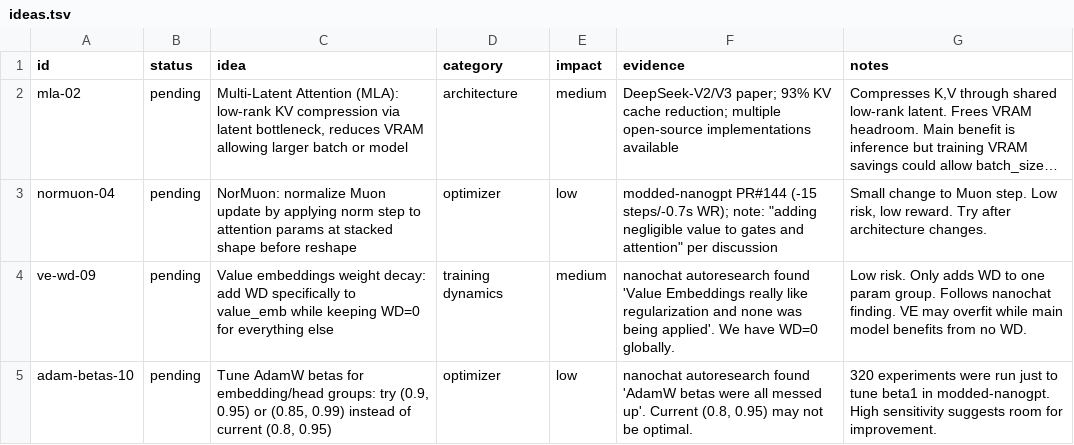
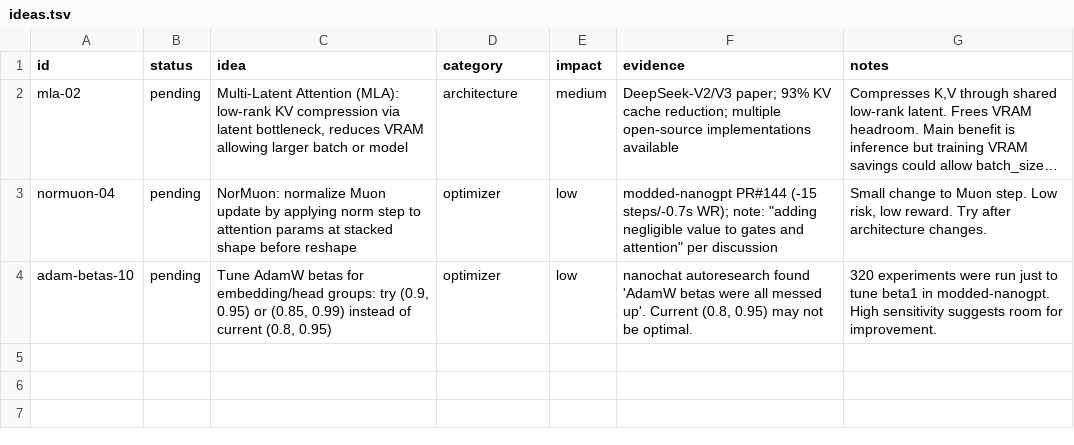
Before and after one commit to Djordje-Stojanovic/TrainRTX5070_200MTokens, a TSV file: ideas.tsv, drawn as a sheet; long unchanged cells end in …; the diff names each change by its address in the sheet, - before the commit and + after, or states it on an @@ line.

Commit message:
ideas: remove ve-wd-09 (tried, discard)

```diff
--- a/ideas.tsv
+++ b/ideas.tsv
-row 4: ve-wd-09 | pending | Value embeddings weight decay: add WD specifically to value_emb while keeping WD=0 for everything else | training dynamics | medium | nanochat autoresearch found 'Value Embeddings really like regularization and none was being applied'. We have WD=0 globally. | Low risk. Only adds WD to one param group. Follows nanochat finding. VE may overfit while main model benefits from no WD.
```
